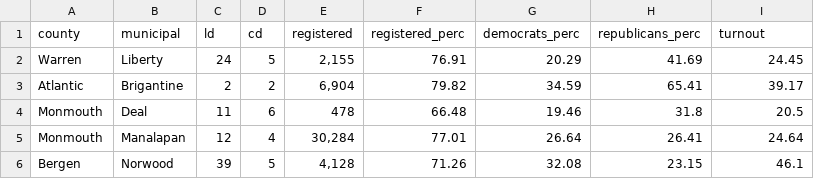
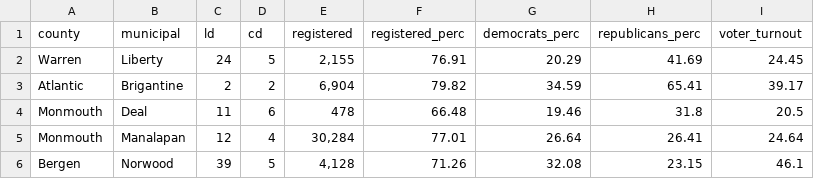
Before and after one commit to matthewbbone/Holcomb, a CSV file: njnews/voting2019.csv, drawn as a sheet; only a part is shown.

```diff
--- a/njnews/voting2019.csv
+++ b/njnews/voting2019.csv
@@ -1,2 +1,2 @@
-county,municipal,ld,cd,registered,registered_perc,democrats_perc,republicans_perc,turnout
+county,municipal,ld,cd,registered,registered_perc,democrats_perc,republicans_perc,voter_turnout
 Warren,Liberty,24,5,"2,155",76.91,20.29,41.69,24.45
```
Also changed, not shown: 1 other file.
